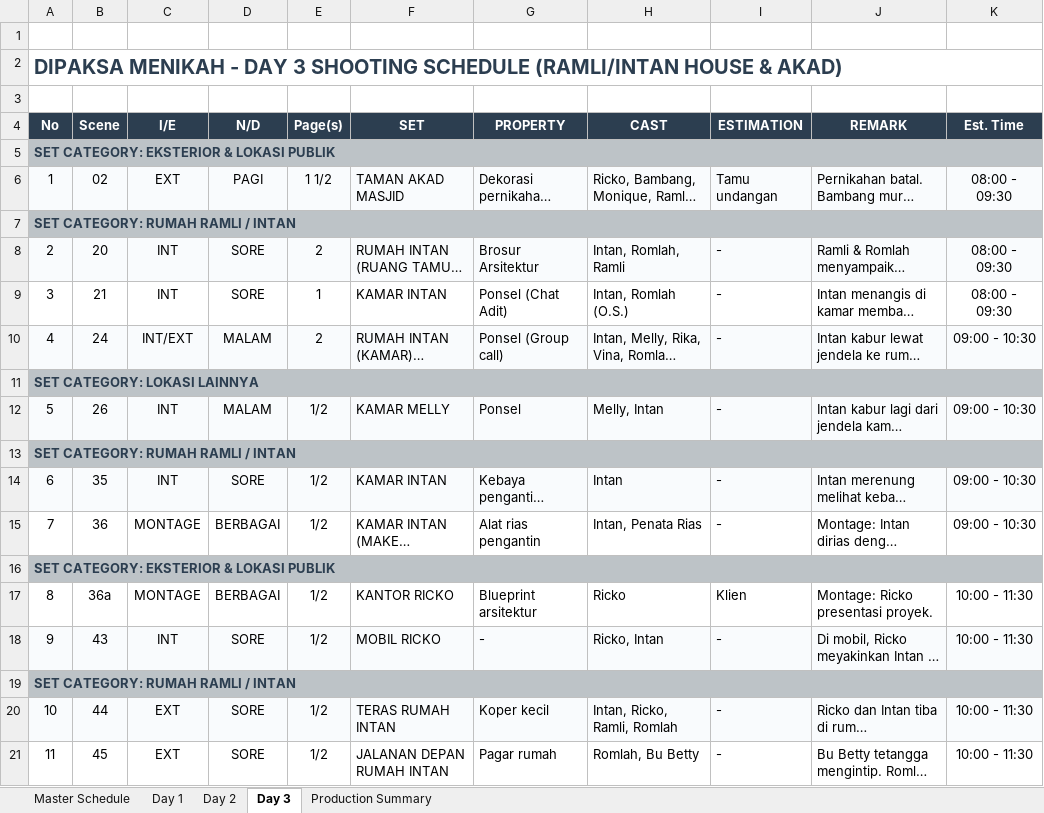
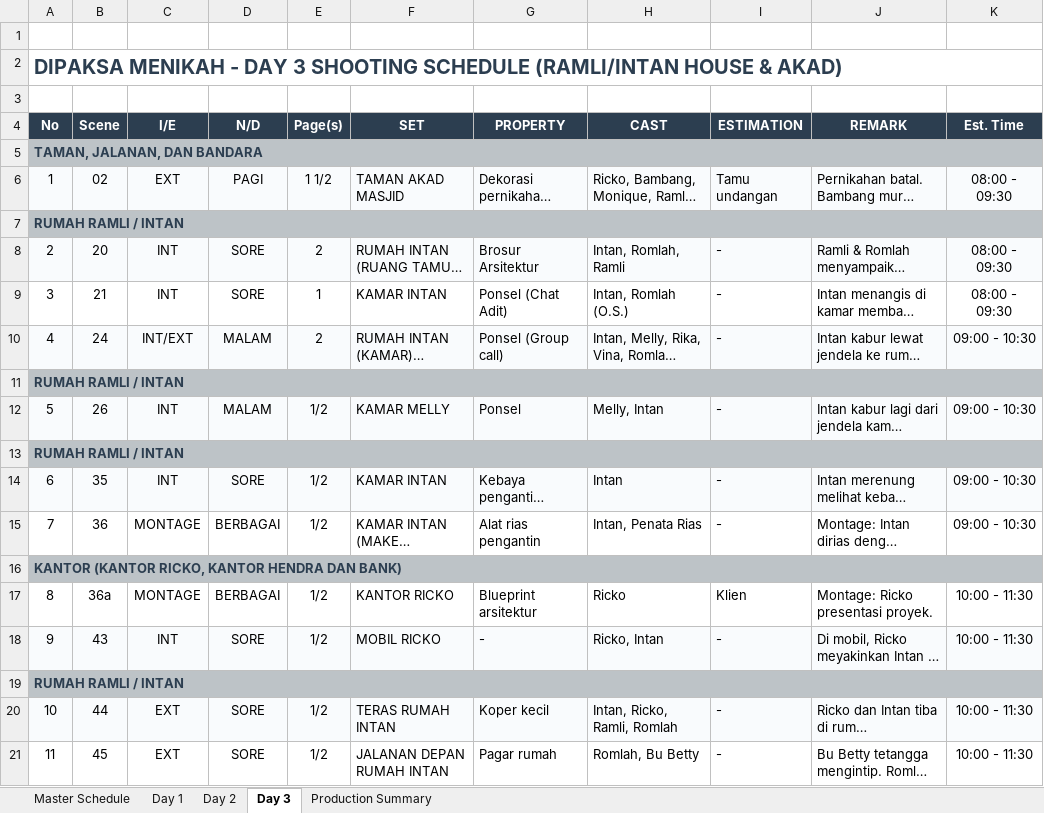
Before and after one commit to mtain8575-commits/Dipaksa-Menikah, an Excel workbook: Database_Jadwal_Produksi.xlsx, sheet Day 3, drawn as a sheet; only a part is shown; long unchanged cells end in …; values as stored, in another font and other column widths than the file's, no borders; the diff names each change by its address in the sheet, - before the commit and + after, or states it on an @@ line.

```diff
--- a/Database_Jadwal_Produksi.xlsx (sheet Day 3)
+++ b/Database_Jadwal_Produksi.xlsx (sheet Day 3)
-A5 (No): SET CATEGORY: EKSTERIOR & LOKASI PUBLIK
+A5 (No): TAMAN, JALANAN, DAN BANDARA
-A7 (No): SET CATEGORY: RUMAH RAMLI / INTAN
+A7 (No): RUMAH RAMLI / INTAN
-A11 (No): SET CATEGORY: LOKASI LAINNYA
+A11 (No): RUMAH RAMLI / INTAN
-A13 (No): SET CATEGORY: RUMAH RAMLI / INTAN
+A13 (No): RUMAH RAMLI / INTAN
-A16 (No): SET CATEGORY: EKSTERIOR & LOKASI PUBLIK
+A16 (No): KANTOR (KANTOR RICKO, KANTOR HENDRA DAN BANK)
-A19 (No): SET CATEGORY: RUMAH RAMLI / INTAN
+A19 (No): RUMAH RAMLI / INTAN
```
Also changed, not shown: sheet Master Schedule, sheet Day 1, sheet Day 2.
